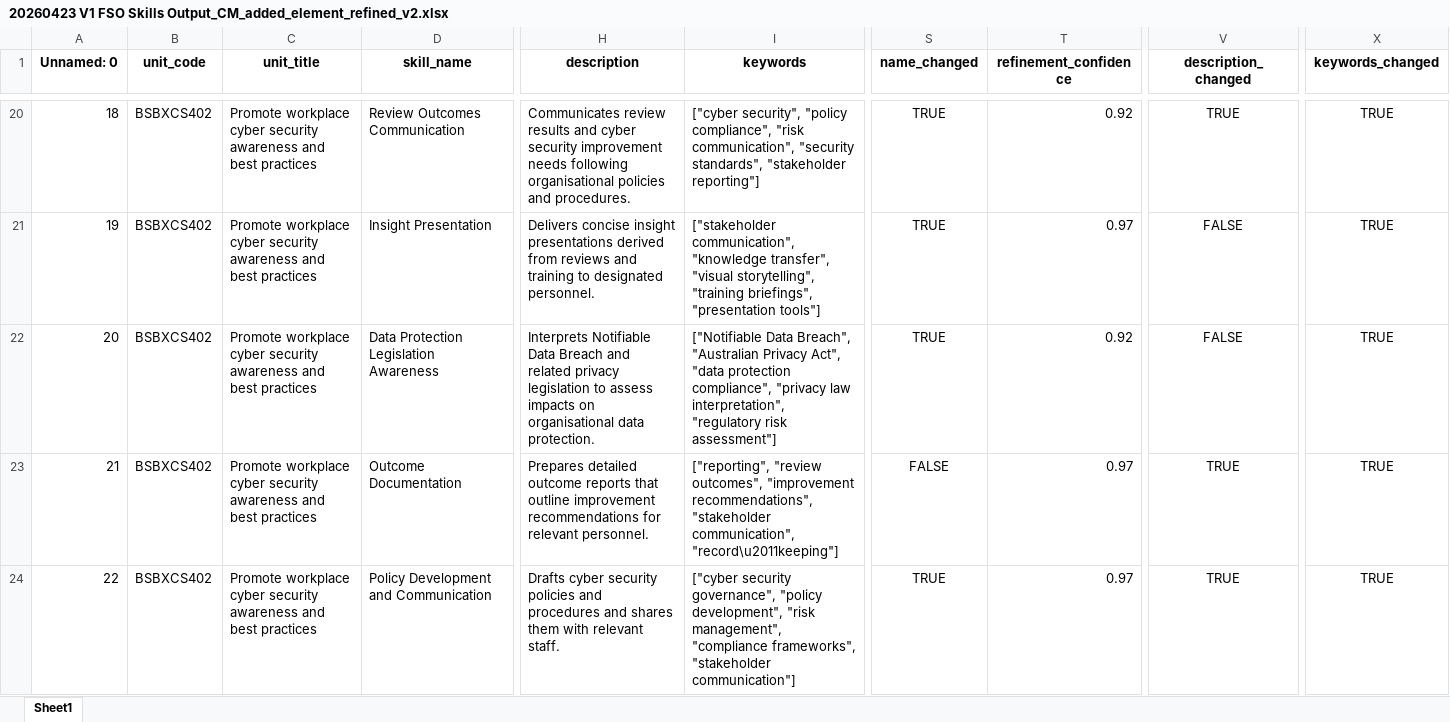
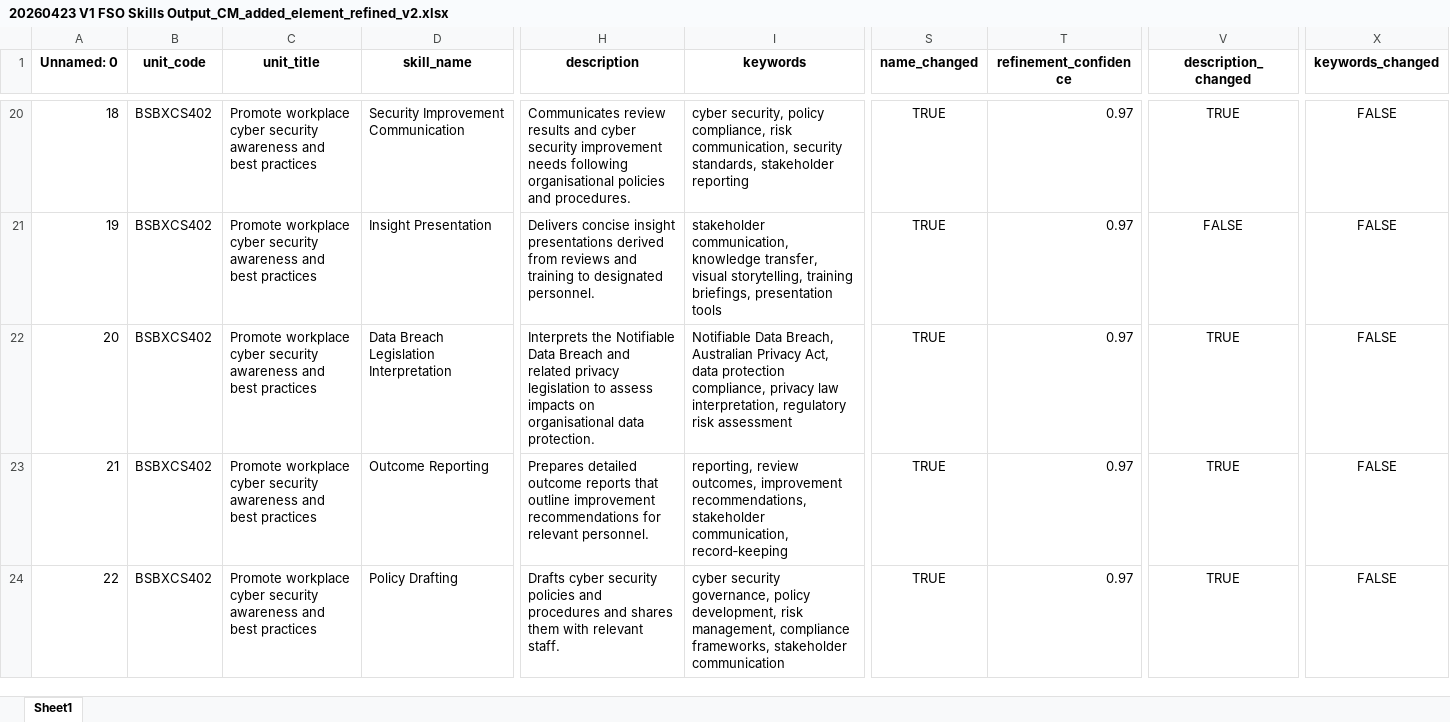
Before and after one commit to emohebi/TEMP, an Excel workbook: 20260423 V1 FSO Skills Output_CM_added_element_refined_v2.xlsx, sheet Sheet1, drawn as a sheet; only a part is shown, gaps mark what is left out; values as stored, in another font and other column widths than the file's, no borders; the diff covers the shown part only; the diff names each change by its address in the sheet, - before the commit and + after, or states it on an @@ line.

```diff
--- a/20260423 V1 FSO Skills Output_CM_added_element_refined_v2.xlsx (sheet Sheet1)
+++ b/20260423 V1 FSO Skills Output_CM_added_element_refined_v2.xlsx (sheet Sheet1)
-D20 (skill_name): Review Outcomes Communication
+D20 (skill_name): Security Improvement Communication
-I20 (keywords): ["cyber security", "policy compliance", "risk communication", "security standards", "stakeholder reporting"]
+I20 (keywords): cyber security, policy compliance, risk communication, security standards, stakeholder reporting
-T20 (refinement_confidence): 0.92
+T20 (refinement_confidence): 0.97
-X20:X24 (keywords_changed): TRUE
+X20:X24 (keywords_changed): FALSE
-I21 (keywords): ["stakeholder communication", "knowledge transfer", "visual storytelling", "training briefings", "presentation tools"]
+I21 (keywords): stakeholder communication, knowledge transfer, visual storytelling, training briefings, presentation tools
-D22 (skill_name): Data Protection Legislation Awareness
+D22 (skill_name): Data Breach Legislation Interpretation
-H22 (description): Interprets Notifiable Data…
+H22 (description): Interprets the Notifiable Data…
-I22 (keywords): ["Notifiable Data Breach", "Australian Privacy Act", "data protection compliance", "privacy law interpretation", "regulatory risk assessment"]
+I22 (keywords): Notifiable Data Breach, Australian Privacy Act, data protection compliance, privacy law interpretation, regulatory risk assessment
-T22 (refinement_confidence): 0.92
+T22 (refinement_confidence): 0.97
-V22 (description_changed): FALSE
+V22 (description_changed): TRUE
-D23 (skill_name): Outcome Documentation
+D23 (skill_name): Outcome Reporting
-I23 (keywords): ["reporting", "review outcomes", "improvement recommendations", "stakeholder communication", "record\u2011keeping"]
+I23 (keywords): reporting, review outcomes, improvement recommendations, stakeholder communication, record‑keeping
-S23 (name_changed): FALSE
+S23 (name_changed): TRUE
-D24 (skill_name): Policy Development and Communication
+D24 (skill_name): Policy Drafting
-I24 (keywords): ["cyber security governance", "policy development", "risk management", "compliance frameworks", "stakeholder communication"]
+I24 (keywords): cyber security governance, policy development, risk management, compliance frameworks, stakeholder communication
```
Also changed, not shown: 708 edited cells elsewhere in this sheet.
